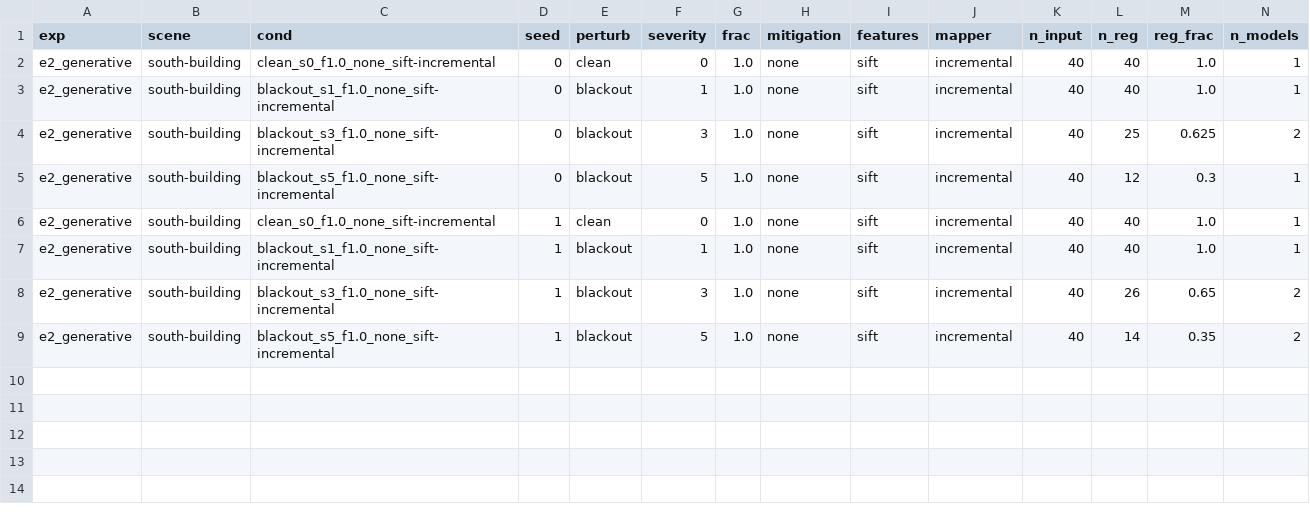
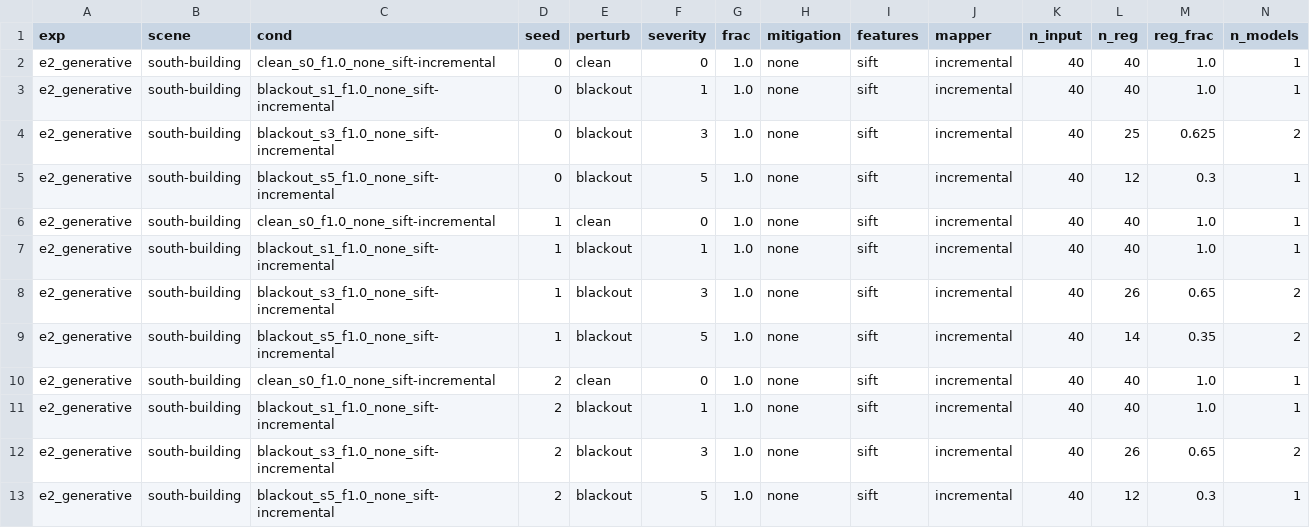
Before and after one commit to amoghshetty7436/Computer-Vision, a CSV file: results/raw/e2_generative__south-building.csv, drawn as a sheet; only a part is shown; rows hold the shown columns only; the diff names each change by its address in the sheet, - before the commit and + after, or states it on an @@ line.

```diff
--- a/results/raw/e2_generative__south-building.csv
+++ b/results/raw/e2_generative__south-building.csv
+row 10: e2_generative | south-building | clean_s0_f1.0_none_sift-incremental | 2 | clean | 0 | 1.0 | none | sift | incremental | 40 | 40 | 1.0 | 1
+row 11: e2_generative | south-building | blackout_s1_f1.0_none_sift-incremental | 2 | blackout | 1 | 1.0 | none | sift | incremental | 40 | 40 | 1.0 | 1
+row 12: e2_generative | south-building | blackout_s3_f1.0_none_sift-incremental | 2 | blackout | 3 | 1.0 | none | sift | incremental | 40 | 26 | 0.65 | 2
+row 13: e2_generative | south-building | blackout_s5_f1.0_none_sift-incremental | 2 | blackout | 5 | 1.0 | none | sift | incremental | 40 | 12 | 0.3 | 1
```
Also changed, not shown: results/raw/e1_synth_weather__gerrard-hall.csv, results/raw/e2_generative__gerrard-hall.csv, 10 other files.
